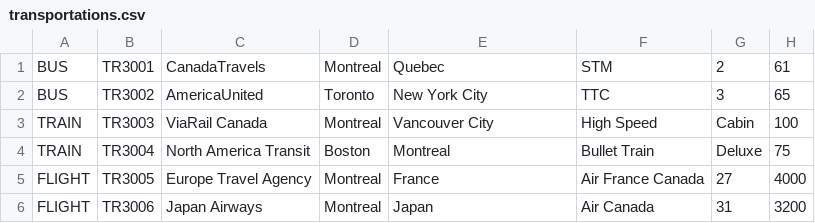
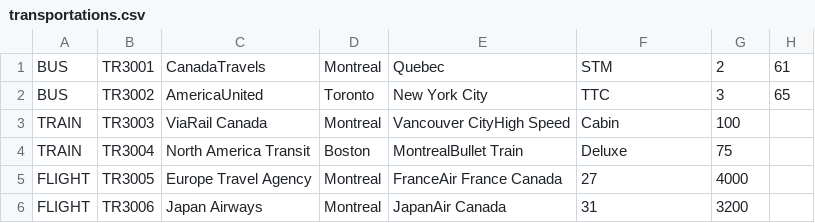
Before and after one commit to SahonShaha/COMP249_Assignment, a CSV file: output/data/transportations.csv, drawn as a sheet.

```diff
--- a/output/data/transportations.csv
+++ b/output/data/transportations.csv
@@ -2,5 +2,5 @@ BUS;TR3001;CanadaTravels;Montreal;Quebec;STM;2;61
 BUS;TR3002;AmericaUnited;Toronto;New York City;TTC;3;65
-TRAIN;TR3003;ViaRail Canada;Montreal;Vancouver City;High Speed;Cabin;100
-TRAIN;TR3004;North America Transit;Boston;Montreal;Bullet Train;Deluxe;75
-FLIGHT;TR3005;Europe Travel Agency;Montreal;France;Air France Canada;27;4000
-FLIGHT;TR3006;Japan Airways;Montreal;Japan;Air Canada;31;3200
+TRAIN;TR3003;ViaRail Canada;Montreal;Vancouver CityHigh Speed;Cabin;100
+TRAIN;TR3004;North America Transit;Boston;MontrealBullet Train;Deluxe;75
+FLIGHT;TR3005;Europe Travel Agency;Montreal;FranceAir France Canada;27;4000
+FLIGHT;TR3006;Japan Airways;Montreal;JapanAir Canada;31;3200
```
Also changed, not shown: 14 other files.
